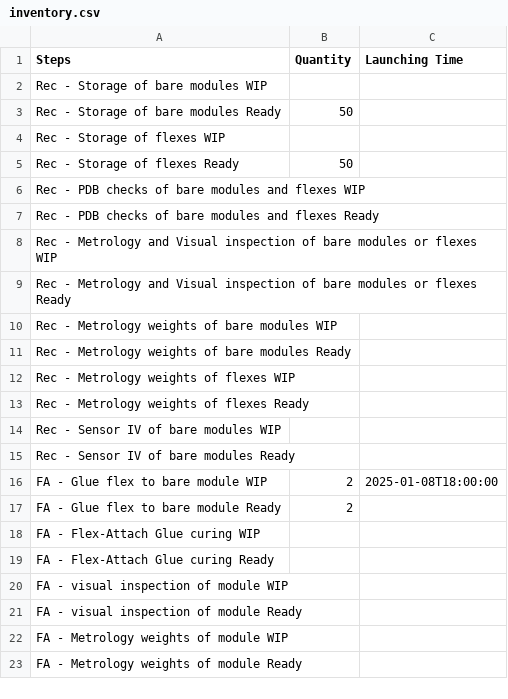
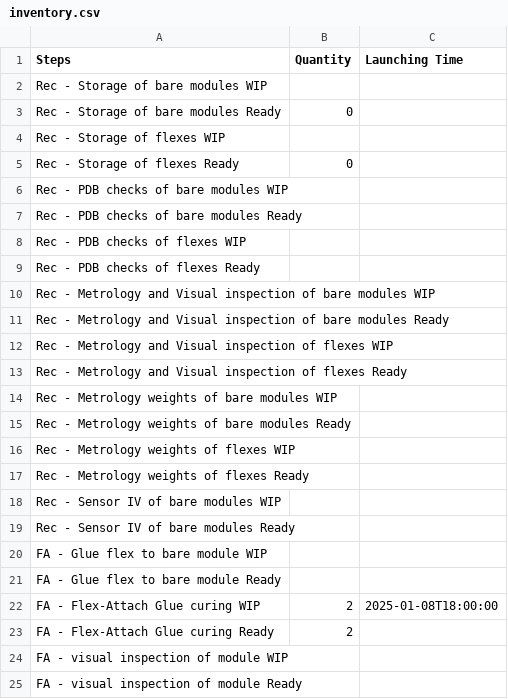
Before and after one commit to MartinJessenne/LPNHE-Planning-ITk, a CSV file: inventory.csv, drawn as a sheet; only a part is shown; the shorter side is filled out with more unchanged rows.

```diff
--- a/inventory.csv
+++ b/inventory.csv
@@ -2,9 +2,13 @@ Steps;Quantity;Launching Time
 Rec - Storage of bare modules WIP;;
-Rec - Storage of bare modules Ready;50;
+Rec - Storage of bare modules Ready;0;
 Rec - Storage of flexes WIP;;
-Rec - Storage of flexes Ready;50;
-Rec - PDB checks of bare modules and flexes WIP;;
-Rec - PDB checks of bare modules and flexes Ready;;
-Rec - Metrology and Visual inspection of bare modules or flexes WIP;;
-Rec - Metrology and Visual inspection of bare modules or flexes Ready;;
+Rec - Storage of flexes Ready;0;
+Rec - PDB checks of bare modules WIP;;
+Rec - PDB checks of bare modules Ready;;
+Rec - PDB checks of flexes WIP;;
+Rec - PDB checks of flexes Ready;;
+Rec - Metrology and Visual inspection of bare modules WIP;;
+Rec - Metrology and Visual inspection of bare modules Ready;;
+Rec - Metrology and Visual inspection of flexes WIP;;
+Rec - Metrology and Visual inspection of flexes Ready;;
 Rec - Metrology weights of bare modules WIP;;
@@ -15,6 +19,6 @@ Rec - Sensor IV of bare modules WIP;;
 Rec - Sensor IV of bare modules Ready;;
-FA - Glue flex to bare module WIP;2;2025-01-08T18:00:00
-FA - Glue flex to bare module Ready;2;
-FA - Flex-Attach Glue curing WIP;;
-FA - Flex-Attach Glue curing Ready;;
+FA - Glue flex to bare module WIP;;
+FA - Glue flex to bare module Ready;;
+FA - Flex-Attach Glue curing WIP;2;2025-01-08T18:00:00
+FA - Flex-Attach Glue curing Ready;2;
 FA - visual inspection of module WIP;;
```
Also changed, not shown: 6 other files.
